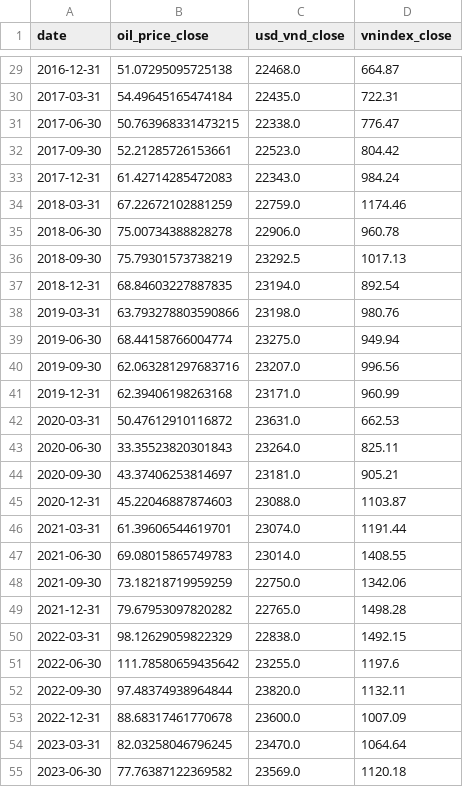
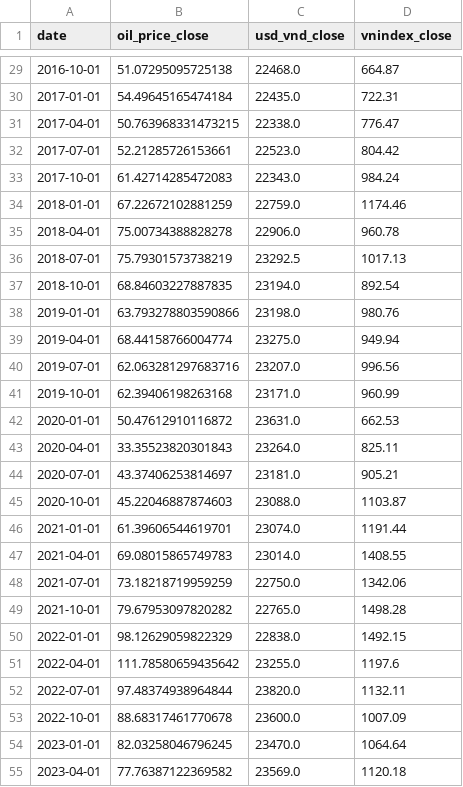
Before and after one commit to lamphat344961-alt/--_-n_GDP, a CSV file: data/processed/merged_daily_to_quarterly_final.csv, drawn as a sheet; only a part is shown, gaps mark what is left out; the diff covers the shown part only.

```diff
--- a/data/processed/merged_daily_to_quarterly_final.csv
+++ b/data/processed/merged_daily_to_quarterly_final.csv
@@ -29,27 +29,27 @@ date,oil_price_close,usd_vnd_close,vnindex_close
-2016-12-31,51.07295095725138,22468.0,664.87
-2017-03-31,54.49645165474184,22435.0,722.31
-2017-06-30,50.763968331473215,22338.0,776.47
-2017-09-30,52.21285726153661,22523.0,804.42
-2017-12-31,61.42714285472083,22343.0,984.24
-2018-03-31,67.22672102881259,22759.0,1174.46
-2018-06-30,75.00734388828278,22906.0,960.78
-2018-09-30,75.79301573738219,23292.5,1017.13
-2018-12-31,68.84603227887835,23194.0,892.54
-2019-03-31,63.793278803590866,23198.0,980.76
-2019-06-30,68.44158766004774,23275.0,949.94
-2019-09-30,62.063281297683716,23207.0,996.56
-2019-12-31,62.39406198263168,23171.0,960.99
-2020-03-31,50.47612910116872,23631.0,662.53
-2020-06-30,33.35523820301843,23264.0,825.11
-2020-09-30,43.37406253814697,23181.0,905.21
-2020-12-31,45.22046887874603,23088.0,1103.87
-2021-03-31,61.39606544619701,23074.0,1191.44
-2021-06-30,69.08015865749783,23014.0,1408.55
-2021-09-30,73.18218719959259,22750.0,1342.06
-2021-12-31,79.67953097820282,22765.0,1498.28
-2022-03-31,98.12629059822329,22838.0,1492.15
-2022-06-30,111.78580659435642,23255.0,1197.6
-2022-09-30,97.48374938964844,23820.0,1132.11
-2022-12-31,88.68317461770678,23600.0,1007.09
-2023-03-31,82.03258046796245,23470.0,1064.64
-2023-06-30,77.76387122369582,23569.0,1120.18
+2016-10-01,51.07295095725138,22468.0,664.87
+2017-01-01,54.49645165474184,22435.0,722.31
+2017-04-01,50.763968331473215,22338.0,776.47
+2017-07-01,52.21285726153661,22523.0,804.42
+2017-10-01,61.42714285472083,22343.0,984.24
+2018-01-01,67.22672102881259,22759.0,1174.46
+2018-04-01,75.00734388828278,22906.0,960.78
+2018-07-01,75.79301573738219,23292.5,1017.13
+2018-10-01,68.84603227887835,23194.0,892.54
+2019-01-01,63.793278803590866,23198.0,980.76
+2019-04-01,68.44158766004774,23275.0,949.94
+2019-07-01,62.063281297683716,23207.0,996.56
+2019-10-01,62.39406198263168,23171.0,960.99
+2020-01-01,50.47612910116872,23631.0,662.53
+2020-04-01,33.35523820301843,23264.0,825.11
+2020-07-01,43.37406253814697,23181.0,905.21
+2020-10-01,45.22046887874603,23088.0,1103.87
+2021-01-01,61.39606544619701,23074.0,1191.44
+2021-04-01,69.08015865749783,23014.0,1408.55
+2021-07-01,73.18218719959259,22750.0,1342.06
+2021-10-01,79.67953097820282,22765.0,1498.28
+2022-01-01,98.12629059822329,22838.0,1492.15
+2022-04-01,111.78580659435642,23255.0,1197.6
+2022-07-01,97.48374938964844,23820.0,1132.11
+2022-10-01,88.68317461770678,23600.0,1007.09
+2023-01-01,82.03258046796245,23470.0,1064.64
+2023-04-01,77.76387122369582,23569.0,1120.18
```
Also changed, not shown: 33 edited cells elsewhere in this file, 1 other file.
